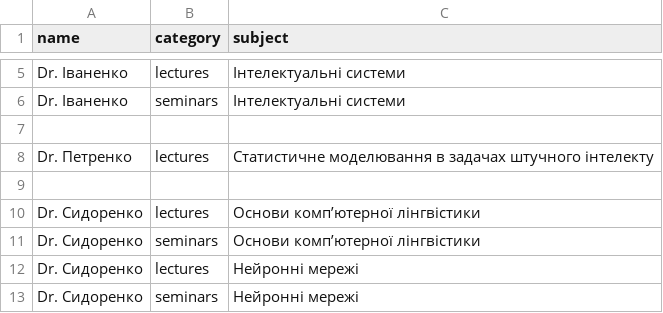
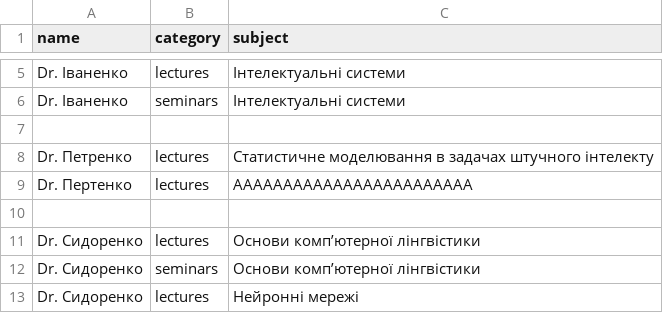
Before and after one commit to yana-svirhunenko/constraints, a CSV file: lecturers_data.csv, drawn as a sheet; only a part is shown, gaps mark what is left out; the shorter side is filled out with more unchanged rows.

```diff
--- a/lecturers_data.csv
+++ b/lecturers_data.csv
@@ -8,2 +8,3 @@ Dr. Іваненко,seminars,Інтелектуальні системи
 Dr. Петренко,lectures,Статистичне моделювання в задачах штучного інтелекту
+Dr. Пертенко,lectures,АААААААААААААААААААААААА
 
```
Also changed, not shown: groups_data.csv, 3 other files.
